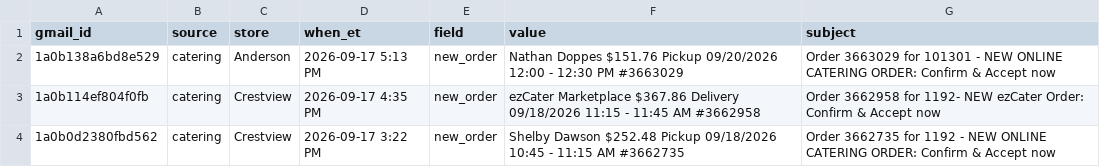
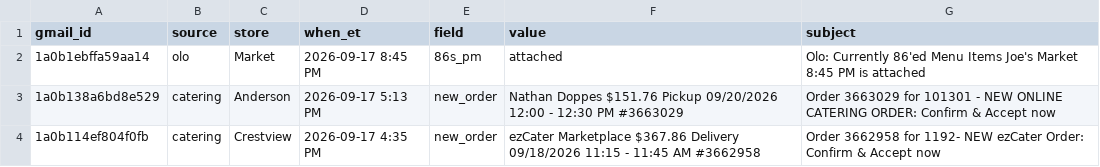
Before and after one commit to SCDashboard/DailyUploads, a CSV file: inbox-drop.csv, drawn as a sheet; only a part is shown; the shorter side is filled out with more unchanged rows.

Commit message:
inbox-drop olo 86s_pm 2026-09-17 8:45 PM

```diff
--- a/inbox-drop.csv
+++ b/inbox-drop.csv
@@ -1,2 +1,3 @@
 gmail_id,source,store,when_et,field,value,subject
+1a0b1ebffa59aa14,olo,Market,2026-09-17 8:45 PM,86s_pm,attached,Olo: Currently 86'ed Menu Items Joe's Market 8:45 PM is attached
 1a0b138a6bd8e529,catering,Anderson,2026-09-17 5:13 PM,new_order,Nathan Doppes $151.76 Pickup 09/20/2026 12:00 - 12:30 PM #3663029,Order 3663029 for 101301 - NEW ONLINE CATERING ORDER: Confirm & Accept now
```
